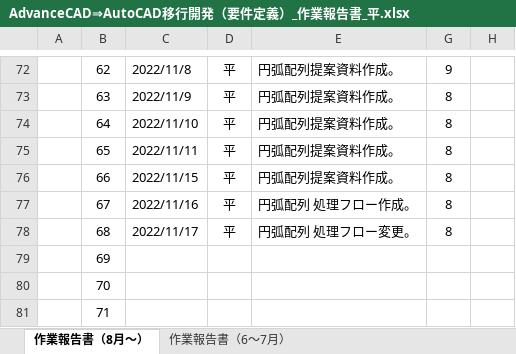
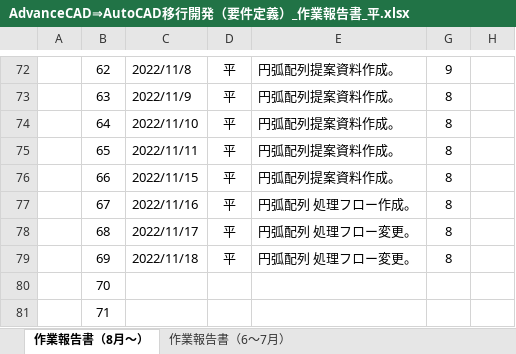
Before and after one commit to ichiro-uehara/TOYOTIRE_BRAND, an Excel workbook: 作業報告書/AdvanceCAD⇒AutoCAD移行開発（要件定義）_作業報告書_平.xlsx, sheet 作業報告書（8月～）, drawn as a sheet; only a part is shown, gaps mark what is left out; values as stored, in another font and other column widths than the file's, no borders; charts and pictures and conditional formats not drawn; the diff names each change by its address in the sheet, - before the commit and + after, or states it on an @@ line.

Commit message:
[update] 作業報告書 2022/11/18分追記。

```diff
--- a/作業報告書/AdvanceCAD⇒AutoCAD移行開発（要件定義）_作業報告書_平.xlsx (sheet 作業報告書（8月～）)
+++ b/作業報告書/AdvanceCAD⇒AutoCAD移行開発（要件定義）_作業報告書_平.xlsx (sheet 作業報告書（8月～）)
-C79: (empty)
+C79: 2022/11/18
-D79: (empty)
+D79: 平
-E79: (empty)
+E79: 円弧配列 処理フロー変更。
-G79: (empty)
+G79: 8
```
